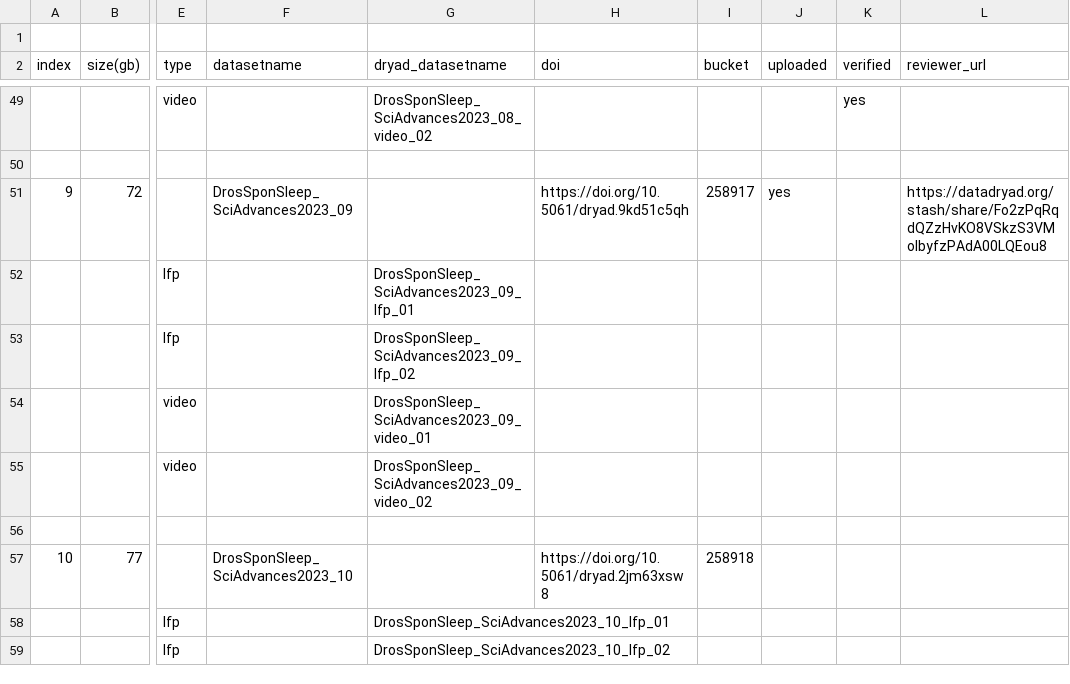
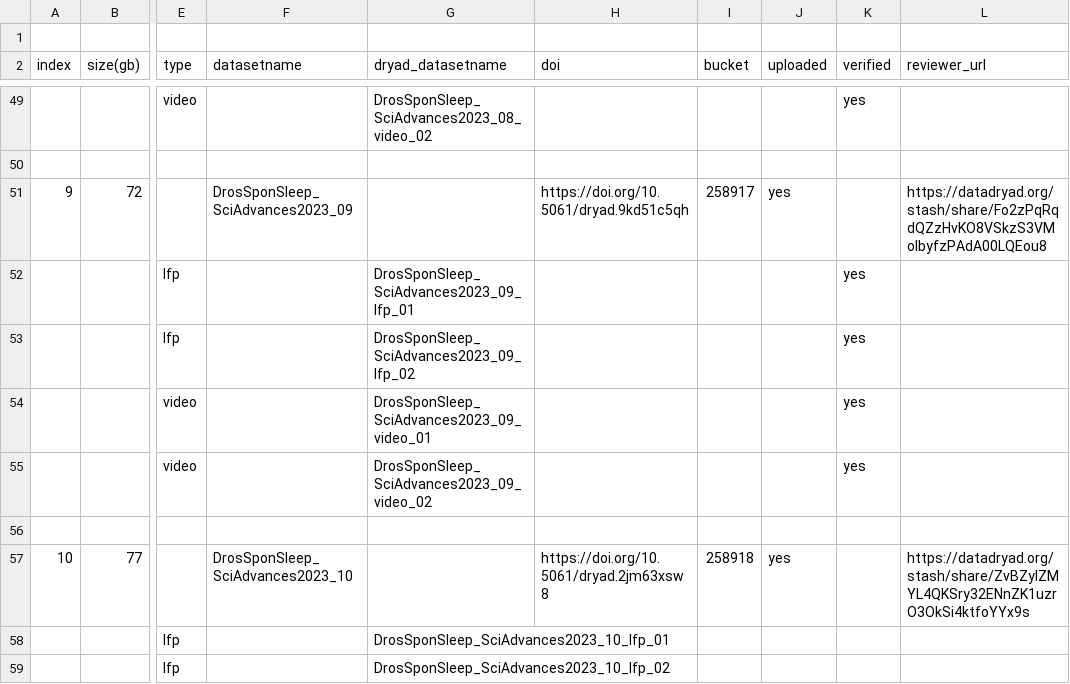
Before and after one commit to SridharJagannathan/drosSleepStages_Datasettools_SciAdvances2023, a CSV file: dataset_details.csv, drawn as a sheet; only a part is shown, gaps mark what is left out; the diff names each change by its address in the sheet, - before the commit and + after, or states it on an @@ line.

Commit message:
updated

```diff
--- a/dataset_details.csv
+++ b/dataset_details.csv
-K52:K55 (verified): (empty)
+K52:K55 (verified): yes
-J57 (uploaded): (empty)
+J57 (uploaded): yes
-L57 (reviewer_url): (empty)
+L57 (reviewer_url): https://datadryad.org/stash/share/ZvBZylZMYL4QKSry32ENnZK1uzrO3OkSi4ktfoYYx9s
```
